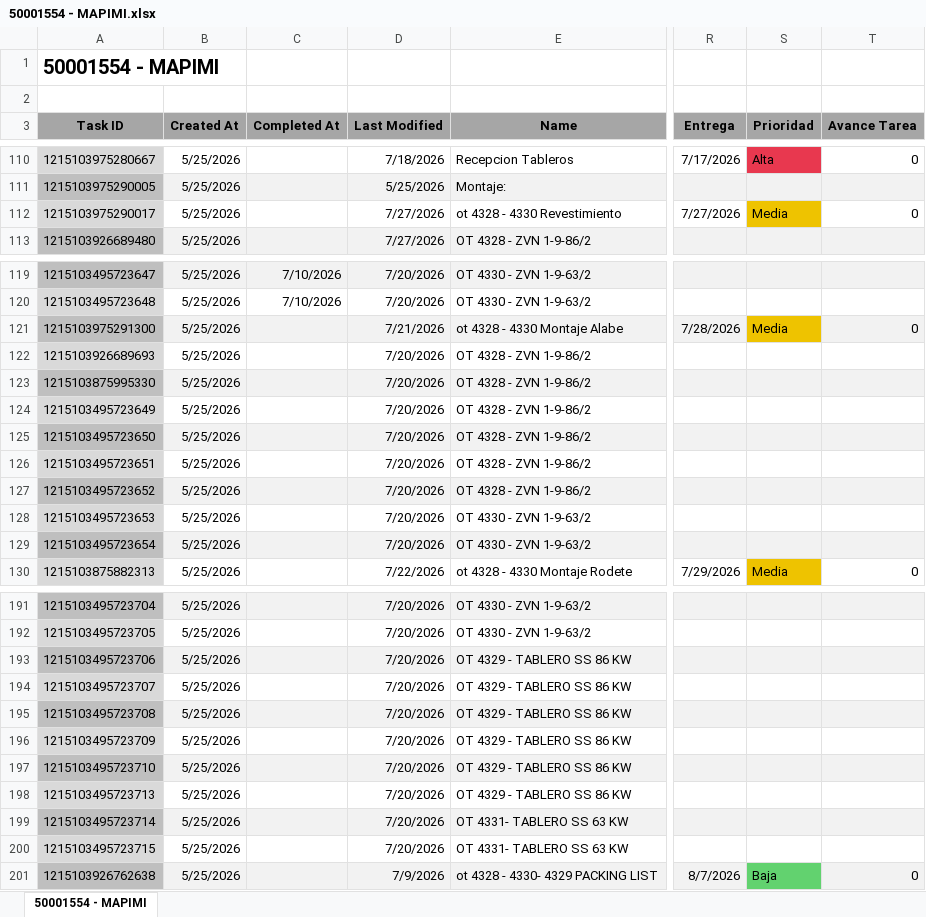
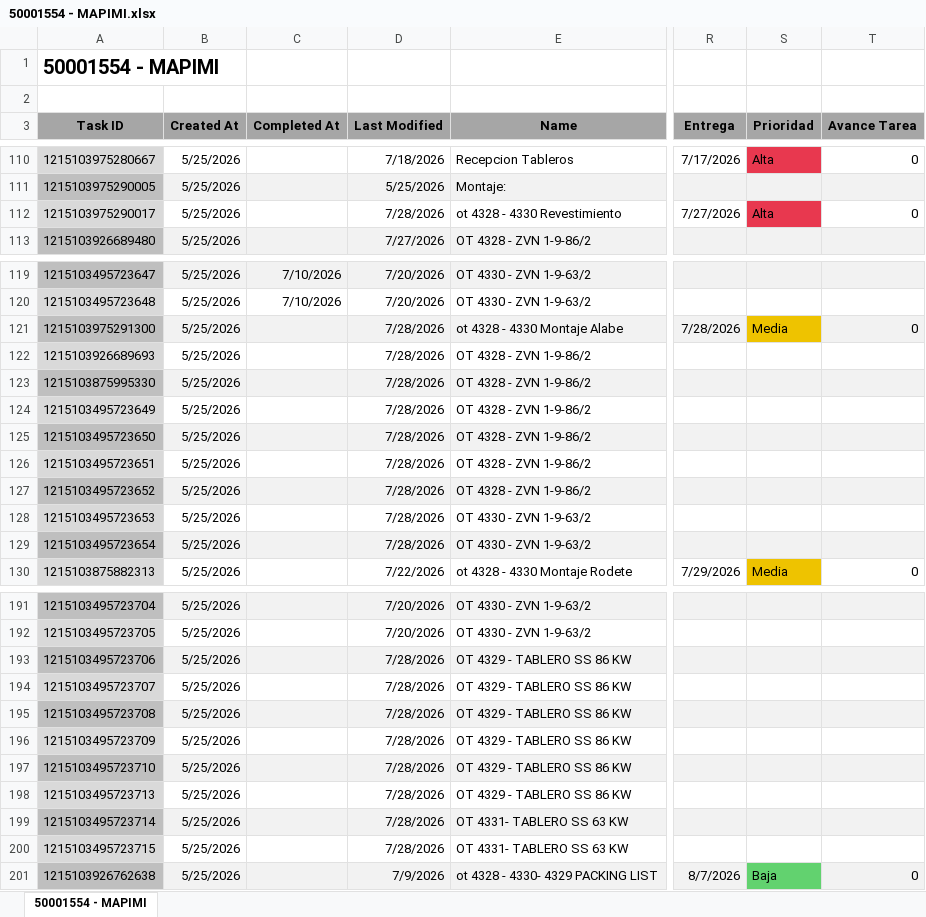
Before and after one commit to Nicolas-2026z/zitron-dashboard, an Excel workbook: data/50001554 - MAPIMI.xlsx, sheet 50001554 - MAPIMI, drawn as a sheet; only a part is shown, gaps mark what is left out; values as stored, in another font and other column widths than the file's, no borders; charts and pictures not drawn; the diff covers the shown part only; the diff names each change by its address in the sheet, - before the commit and + after, or states it on an @@ line.

```diff
--- a/data/50001554 - MAPIMI.xlsx (sheet 50001554 - MAPIMI)
+++ b/data/50001554 - MAPIMI.xlsx (sheet 50001554 - MAPIMI)
-D112 (Last Modified): 7/27/2026
+D112 (Last Modified): 7/28/2026
-S112 (Prioridad): Media
+S112 (Prioridad): Alta
-S112 fill: #EEC300
+S112 fill: #E8384F
-D121 (Last Modified): 7/21/2026
+D121 (Last Modified): 7/28/2026
-D122:D129 (Last Modified): 7/20/2026
+D122:D129 (Last Modified): 7/28/2026
-D193:D200 (Last Modified): 7/20/2026
+D193:D200 (Last Modified): 7/28/2026
```
Also changed, not shown: 5 edited cells and cell formats elsewhere in this sheet, data/50001506 - ZCO EPM FRIO AIRE.xlsx, data/50001541 - XEMORTIZ MINERA FRISCO.xlsx, 46 other files.
